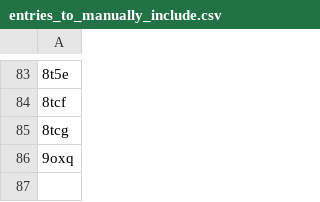
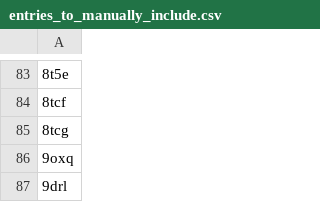
Before and after one commit to wells-wood-research/chronowska-stam-wood-2024-protein-design-archive, a CSV file: entries_to_manually_include.csv, drawn as a sheet; only a part is shown, gaps mark what is left out; the diff names each change by its address in the sheet, - before the commit and + after, or states it on an @@ line.

Commit message:
Add entry '9drl' to manually include list

```diff
--- a/entries_to_manually_include.csv
+++ b/entries_to_manually_include.csv
+row 87: 9drl
```
